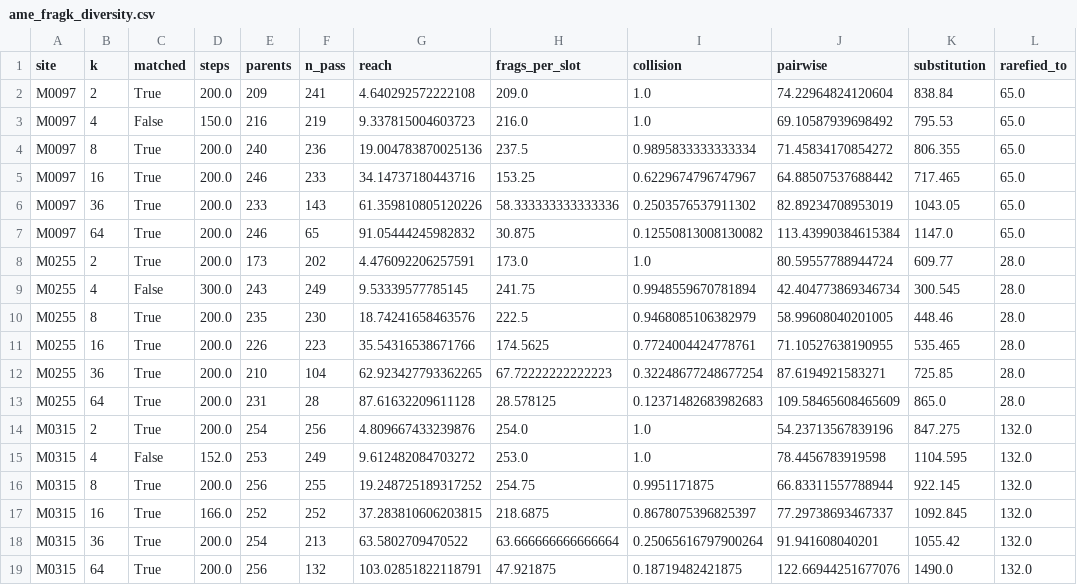
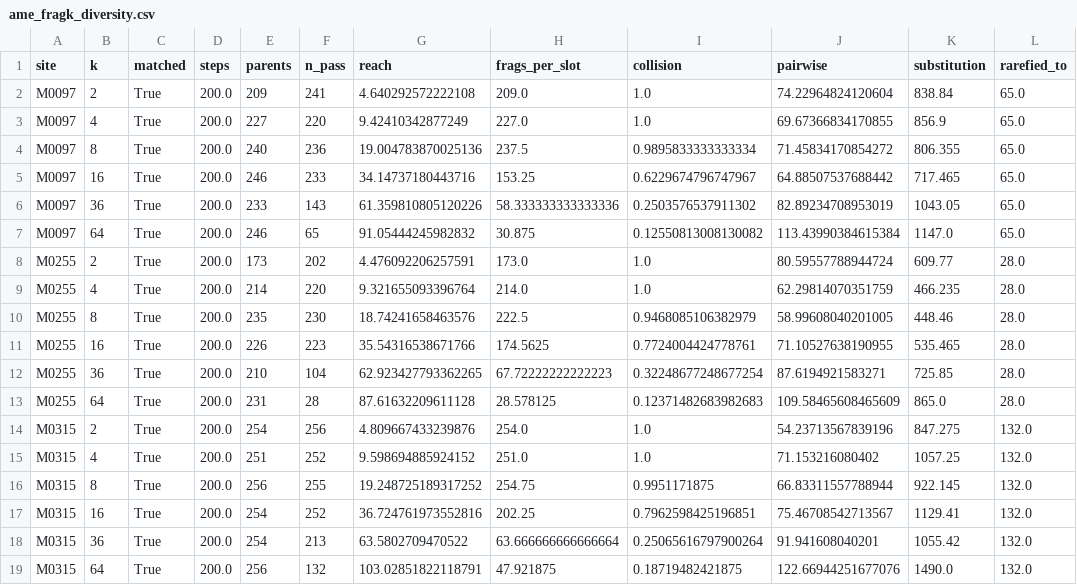
Before and after one commit to 0merle0/cleo, a CSV file: paper/figures/data/ame_fragk_diversity.csv, drawn as a sheet.

```diff
--- a/paper/figures/data/ame_fragk_diversity.csv
+++ b/paper/figures/data/ame_fragk_diversity.csv
@@ -2,3 +2,3 @@ site,k,matched,steps,parents,n_pass,reach,frags_per_slot,collision,pairwise,subs
 M0097,2,True,200.0,209,241,4.640292572222108,209.0,1.0,74.22964824120604,838.84,65.0
-M0097,4,False,150.0,216,219,9.337815004603723,216.0,1.0,69.10587939698492,795.53,65.0
+M0097,4,True,200.0,227,220,9.42410342877249,227.0,1.0,69.67366834170855,856.9,65.0
 M0097,8,True,200.0,240,236,19.004783870025136,237.5,0.9895833333333334,71.45834170854272,806.355,65.0
@@ -8,3 +8,3 @@ M0097,64,True,200.0,246,65,91.05444245982832,30.875,0.12550813008130082,113.4399
 M0255,2,True,200.0,173,202,4.476092206257591,173.0,1.0,80.59557788944724,609.77,28.0
-M0255,4,False,300.0,243,249,9.53339577785145,241.75,0.9948559670781894,42.404773869346734,300.545,28.0
+M0255,4,True,200.0,214,220,9.321655093396764,214.0,1.0,62.29814070351759,466.235,28.0
 M0255,8,True,200.0,235,230,18.74241658463576,222.5,0.9468085106382979,58.99608040201005,448.46,28.0
@@ -14,5 +14,5 @@ M0255,64,True,200.0,231,28,87.61632209611128,28.578125,0.12371482683982683,109.5
 M0315,2,True,200.0,254,256,4.809667433239876,254.0,1.0,54.23713567839196,847.275,132.0
-M0315,4,False,152.0,253,249,9.612482084703272,253.0,1.0,78.4456783919598,1104.595,132.0
+M0315,4,True,200.0,251,252,9.598694885924152,251.0,1.0,71.153216080402,1057.25,132.0
 M0315,8,True,200.0,256,255,19.248725189317252,254.75,0.9951171875,66.83311557788944,922.145,132.0
-M0315,16,True,166.0,252,252,37.283810606203815,218.6875,0.8678075396825397,77.29738693467337,1092.845,132.0
+M0315,16,True,200.0,254,252,36.724761973552816,202.25,0.7962598425196851,75.46708542713567,1129.41,132.0
 M0315,36,True,200.0,254,213,63.5802709470522,63.666666666666664,0.25065616797900264,91.941608040201,1055.42,132.0
```
Also changed, not shown: paper/figures/data/ame_fragk.csv, paper/figures/data/ame_fragk_convergence.csv, 7 other files.
